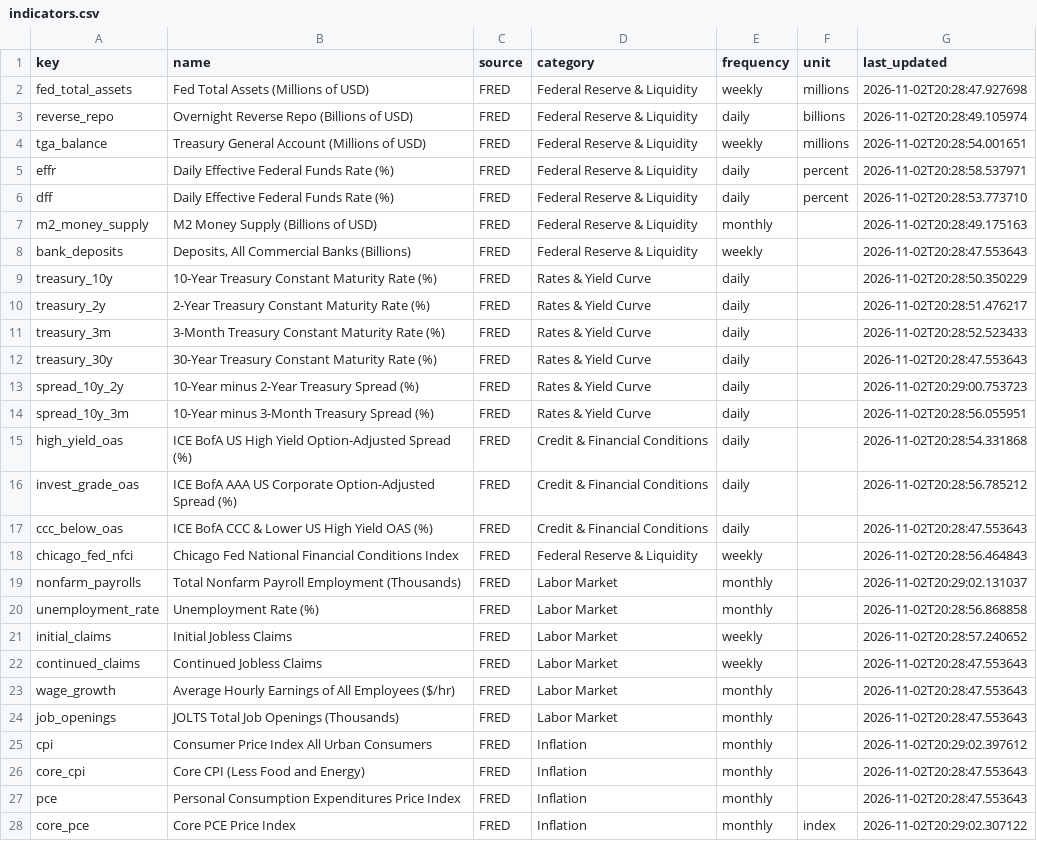
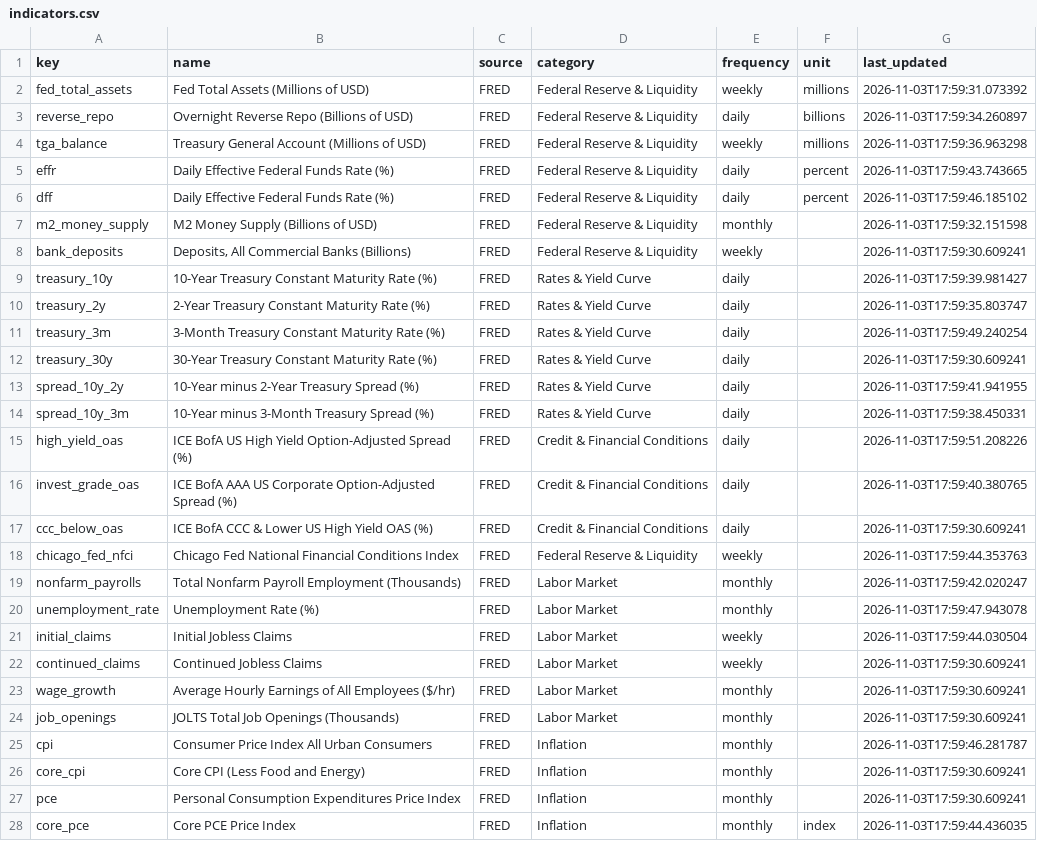
Before and after one commit to bronson113/macro_analysis, a CSV file: data/indicators.csv, drawn as a sheet; only a part is shown; the diff covers the shown part only; the diff names each change by its address in the sheet, - before the commit and + after, or states it on an @@ line.

```diff
--- a/data/indicators.csv
+++ b/data/indicators.csv
-G2 (last_updated): 2026-11-02T20:28:47.927698
+G2 (last_updated): 2026-11-03T17:59:31.073392
-G3 (last_updated): 2026-11-02T20:28:49.105974
+G3 (last_updated): 2026-11-03T17:59:34.260897
-G4 (last_updated): 2026-11-02T20:28:54.001651
+G4 (last_updated): 2026-11-03T17:59:36.963298
-G5 (last_updated): 2026-11-02T20:28:58.537971
+G5 (last_updated): 2026-11-03T17:59:43.743665
-G6 (last_updated): 2026-11-02T20:28:53.773710
+G6 (last_updated): 2026-11-03T17:59:46.185102
-G7 (last_updated): 2026-11-02T20:28:49.175163
+G7 (last_updated): 2026-11-03T17:59:32.151598
-G8 (last_updated): 2026-11-02T20:28:47.553643
+G8 (last_updated): 2026-11-03T17:59:30.609241
-G9 (last_updated): 2026-11-02T20:28:50.350229
+G9 (last_updated): 2026-11-03T17:59:39.981427
-G10 (last_updated): 2026-11-02T20:28:51.476217
+G10 (last_updated): 2026-11-03T17:59:35.803747
-G11 (last_updated): 2026-11-02T20:28:52.523433
+G11 (last_updated): 2026-11-03T17:59:49.240254
-G12 (last_updated): 2026-11-02T20:28:47.553643
+G12 (last_updated): 2026-11-03T17:59:30.609241
-G13 (last_updated): 2026-11-02T20:29:00.753723
+G13 (last_updated): 2026-11-03T17:59:41.941955
-G14 (last_updated): 2026-11-02T20:28:56.055951
+G14 (last_updated): 2026-11-03T17:59:38.450331
-G15 (last_updated): 2026-11-02T20:28:54.331868
+G15 (last_updated): 2026-11-03T17:59:51.208226
-G16 (last_updated): 2026-11-02T20:28:56.785212
+G16 (last_updated): 2026-11-03T17:59:40.380765
-G17 (last_updated): 2026-11-02T20:28:47.553643
+G17 (last_updated): 2026-11-03T17:59:30.609241
-G18 (last_updated): 2026-11-02T20:28:56.464843
+G18 (last_updated): 2026-11-03T17:59:44.353763
-G19 (last_updated): 2026-11-02T20:29:02.131037
+G19 (last_updated): 2026-11-03T17:59:42.020247
-G20 (last_updated): 2026-11-02T20:28:56.868858
+G20 (last_updated): 2026-11-03T17:59:47.943078
-G21 (last_updated): 2026-11-02T20:28:57.240652
+G21 (last_updated): 2026-11-03T17:59:44.030504
-G22:G24 (last_updated): 2026-11-02T20:28:47.553643
+G22:G24 (last_updated): 2026-11-03T17:59:30.609241
-G25 (last_updated): 2026-11-02T20:29:02.397612
+G25 (last_updated): 2026-11-03T17:59:46.281787
-G26:G27 (last_updated): 2026-11-02T20:28:47.553643
+G26:G27 (last_updated): 2026-11-03T17:59:30.609241
-G28 (last_updated): 2026-11-02T20:29:02.307122
+G28 (last_updated): 2026-11-03T17:59:44.436035
```
Also changed, not shown: 22 edited cells elsewhere in this file, data/consensus.csv, data/source_health.csv, 23 other files.
